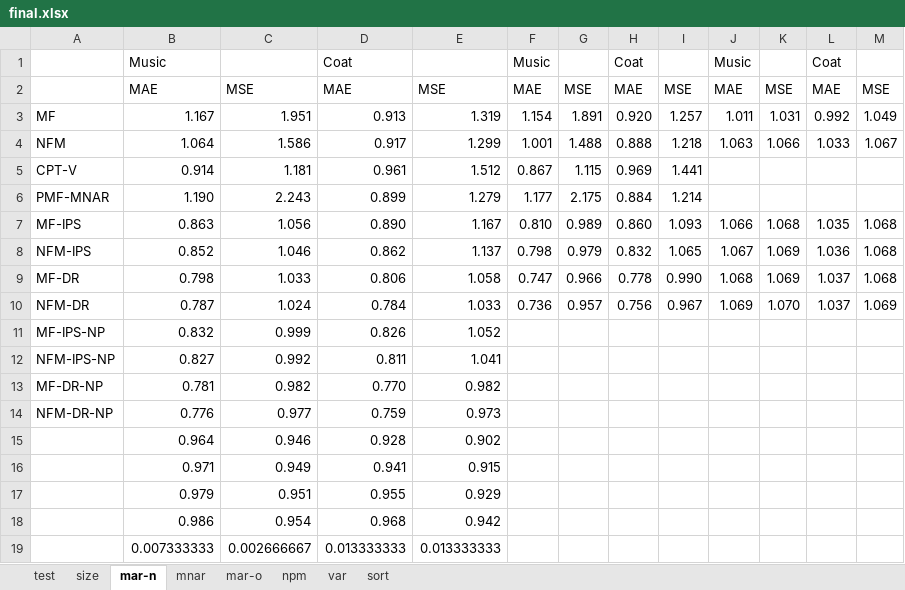
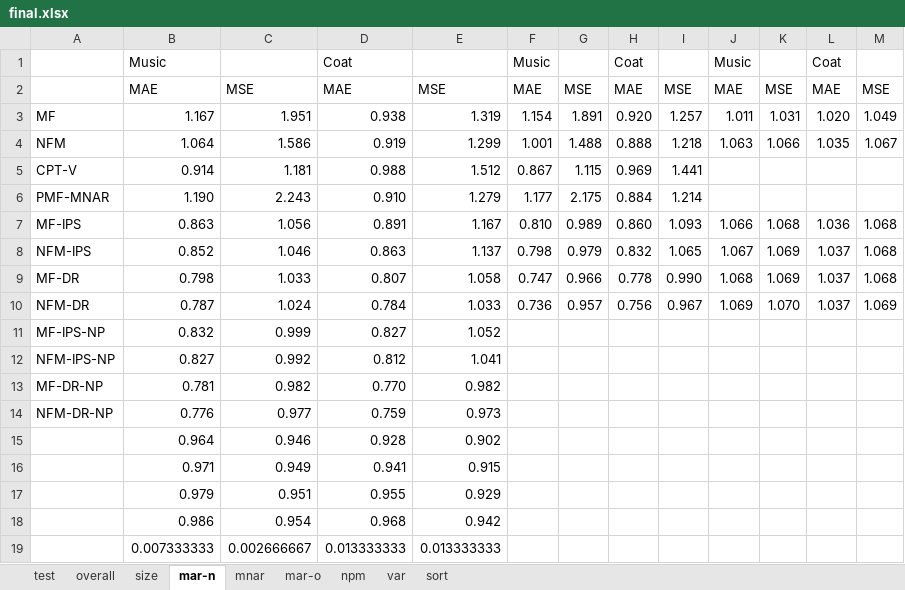
Before and after one commit to kiminh/RespRec, an Excel workbook: UbsRec/final.xlsx, sheet mar-n, drawn as a sheet; values as stored, in another font and other column widths than the file's, no borders; the diff names each change by its address in the sheet, - before the commit and + after, or states it on an @@ line.

```diff
--- a/UbsRec/final.xlsx (sheet mar-n)
+++ b/UbsRec/final.xlsx (sheet mar-n)
+sheet tab: overall
-D3: 0.913
+D3: 0.938
-L3: 0.992
+L3: 1.020
-D4: 0.917
+D4: 0.919
-L4: 1.033
+L4: 1.035
-D5: 0.961
+D5: 0.988
-D6: 0.899
+D6: 0.910
-D7: 0.890
+D7: 0.891
-L7: 1.035
+L7: 1.036
-D8: 0.862
+D8: 0.863
-L8: 1.036
+L8: 1.037
-D9: 0.806
+D9: 0.807
-D11: 0.826
+D11: 0.827
-D12: 0.811
+D12: 0.812
```
Also changed, not shown: 13 other files.
